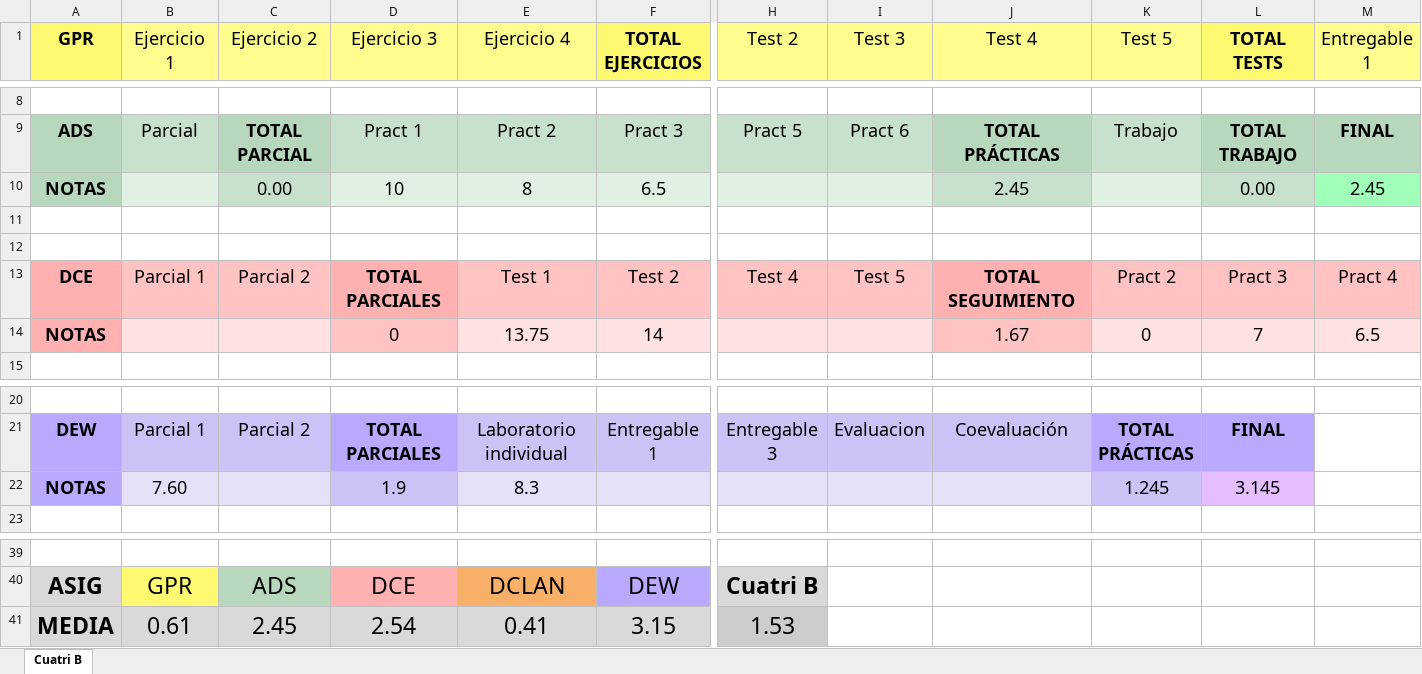
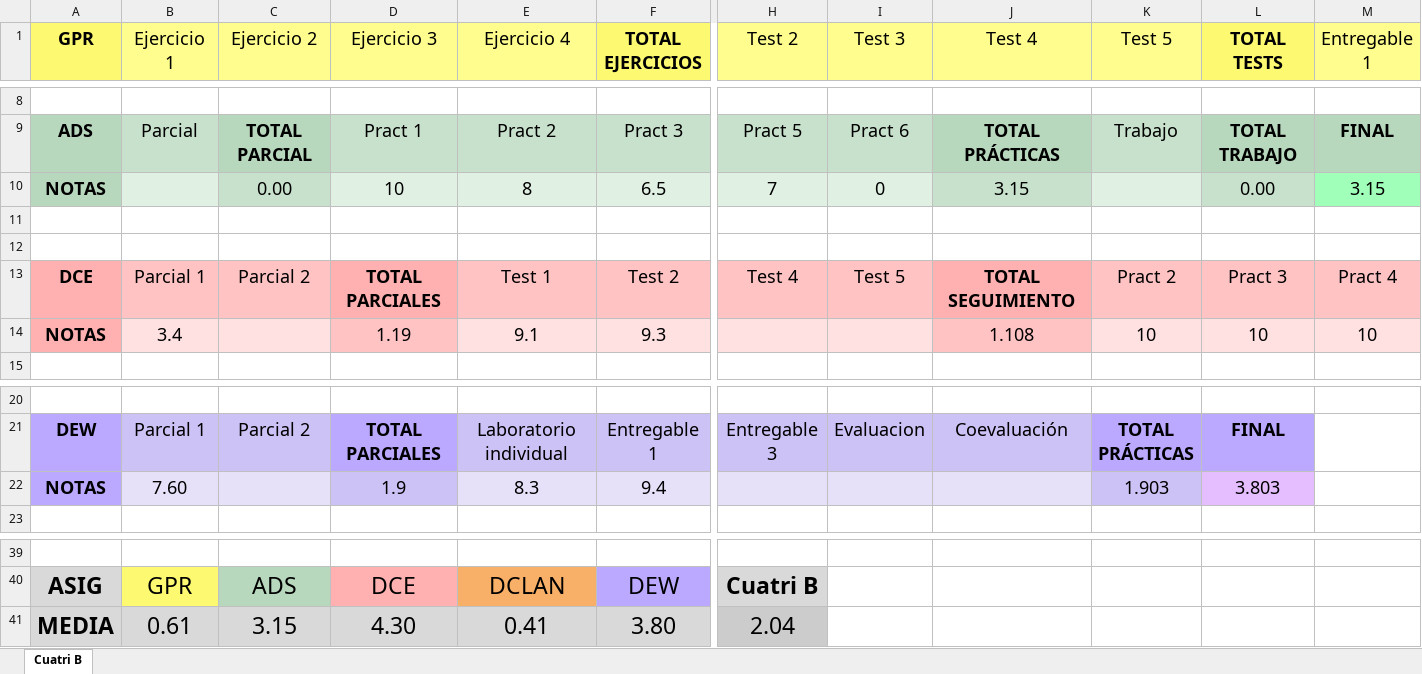
Before and after one commit to ismafh/Ingenieria-Informatica, an Excel workbook: 3º/Notas_Tercero 2do Cuatri.xlsx, sheet Cuatri B, drawn as a sheet; only a part is shown, gaps mark what is left out; values as stored, in another font and other column widths than the file's, no borders; conditional formats not drawn; removed rows and columns are numbered as before the commit, all else as after; rows hold the shown columns only; the diff names each change by its address in the sheet, - before the commit and + after, or states it on an @@ line.

```diff
--- a/3º/Notas_Tercero 2do Cuatri.xlsx (sheet Cuatri B)
+++ b/3º/Notas_Tercero 2do Cuatri.xlsx (sheet Cuatri B)
-H10 (Test 2): (empty)
+H10 (Test 2): 7
-I10 (Test 3): (empty)
+I10 (Test 3): 0
-J10 (Test 4): 2.45
+J10 (Test 4): 3.15
-M10 (Entregable 1): 2.45
+M10 (Entregable 1): 3.15
-row 14: NOTAS |  |  | 0 | 13.75 | 14 |  |  | 1.67 | 0 | 7 | 6.5
+row 14: NOTAS | 3.4 |  | 1.19 | 9.1 | 9.3 |  |  | 1.108 | 10 | 10 | 10
-F22 (TOTAL EJERCICIOS): (empty)
+F22 (TOTAL EJERCICIOS): 9.4
-K22 (Test 5): 1.245
+K22 (Test 5): 1.903
-L22 (TOTAL TESTS): 3.145
+L22 (TOTAL TESTS): 3.803
-C41 (Ejercicio 2): 2.45
+C41 (Ejercicio 2): 3.15
-D41 (Ejercicio 3): 2.54
+D41 (Ejercicio 3): 4.30
-F41 (TOTAL EJERCICIOS): 3.15
+F41 (TOTAL EJERCICIOS): 3.80
-H41 (Test 2): 1.53
+H41 (Test 2): 2.04
```
Also changed, not shown: 21 other files.
